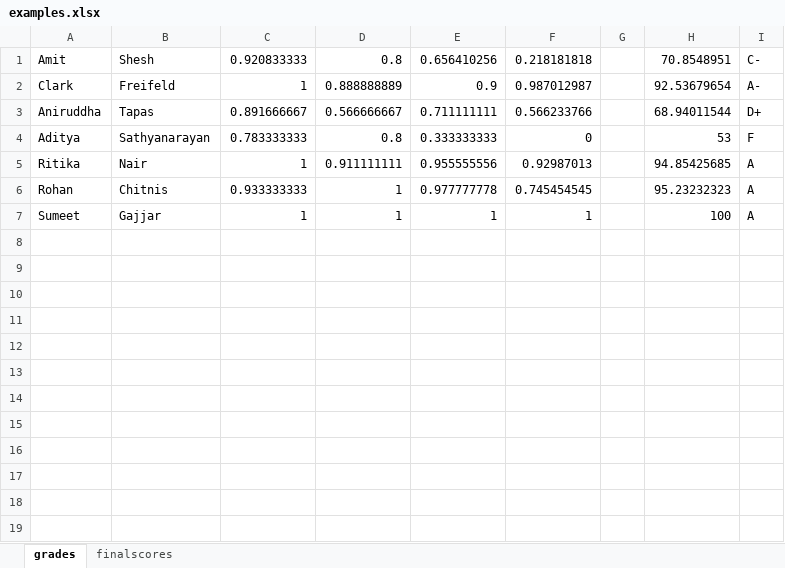
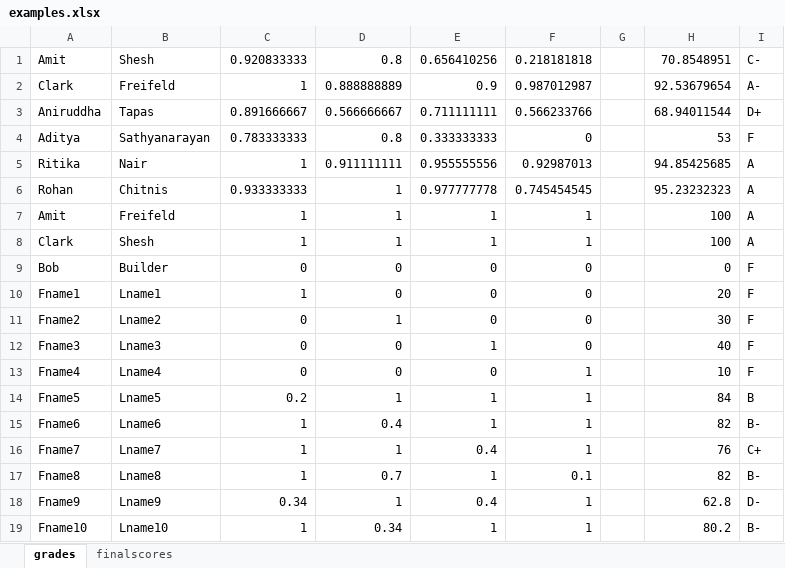
Before and after one commit to sumeetgajjar/CS5010-PDP, an Excel workbook: Labs/PDP-Lab3/examples.xlsx, sheet grades, drawn as a sheet; values as stored, in another font and other column widths than the file's, no borders; the diff names each change by its address in the sheet, - before the commit and + after, or states it on an @@ line.

Commit message:
added tests for Gradebook class

```diff
--- a/Labs/PDP-Lab3/examples.xlsx (sheet grades)
+++ b/Labs/PDP-Lab3/examples.xlsx (sheet grades)
-A7: Sumeet
+A7: Amit
-B7: Gajjar
+B7: Freifeld
+row 8: Clark | Shesh | 1 | 1 | 1 | 1 |  | 100 | A
+row 9: Bob | Builder | 0 | 0 | 0 | 0 |  | 0 | F
+row 10: Fname1 | Lname1 | 1 | 0 | 0 | 0 |  | 20 | F
+row 11: Fname2 | Lname2 | 0 | 1 | 0 | 0 |  | 30 | F
+row 12: Fname3 | Lname3 | 0 | 0 | 1 | 0 |  | 40 | F
+row 13: Fname4 | Lname4 | 0 | 0 | 0 | 1 |  | 10 | F
+row 14: Fname5 | Lname5 | 0.2 | 1 | 1 | 1 |  | 84 | B
+row 15: Fname6 | Lname6 | 1 | 0.4 | 1 | 1 |  | 82 | B-
+row 16: Fname7 | Lname7 | 1 | 1 | 0.4 | 1 |  | 76 | C+
+row 17: Fname8 | Lname8 | 1 | 0.7 | 1 | 0.1 |  | 82 | B-
+row 18: Fname9 | Lname9 | 0.34 | 1 | 0.4 | 1 |  | 62.8 | D-
+row 19: Fname10 | Lname10 | 1 | 0.34 | 1 | 1 |  | 80.2 | B-
```
Also changed, not shown: 2 other files.
